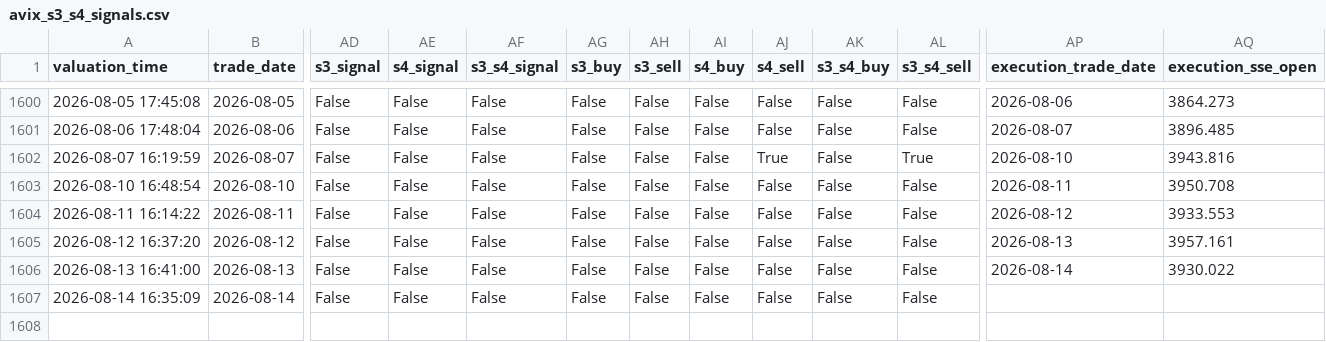
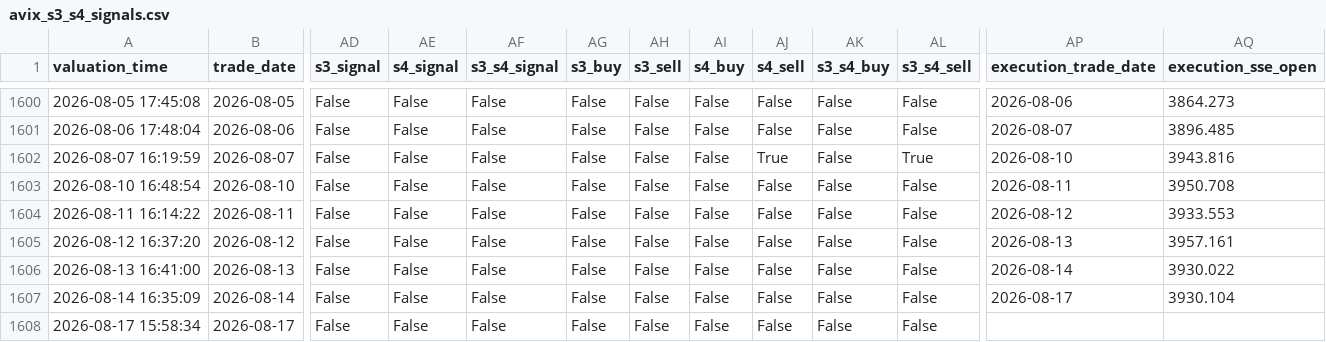
Before and after one commit to AmineSeRaFimmm/a-share-five-layer-pwa, a CSV file: data/avix_s3_s4_signals.csv, drawn as a sheet; only a part is shown, gaps mark what is left out; rows hold the shown columns only; the diff names each change by its address in the sheet, - before the commit and + after, or states it on an @@ line.

```diff
--- a/data/avix_s3_s4_signals.csv
+++ b/data/avix_s3_s4_signals.csv
-AP1607 (execution_trade_date): (empty)
+AP1607 (execution_trade_date): 2026-08-17
-AQ1607 (execution_sse_open): (empty)
+AQ1607 (execution_sse_open): 3930.104
+row 1608: 2026-08-17 15:58:34 | 2026-08-17 | False | False | False | False | False | False | False | False | False
```
Also changed, not shown: data/a_share_close_snapshot.csv, data/avix/avix_history.csv, 10 other files.
